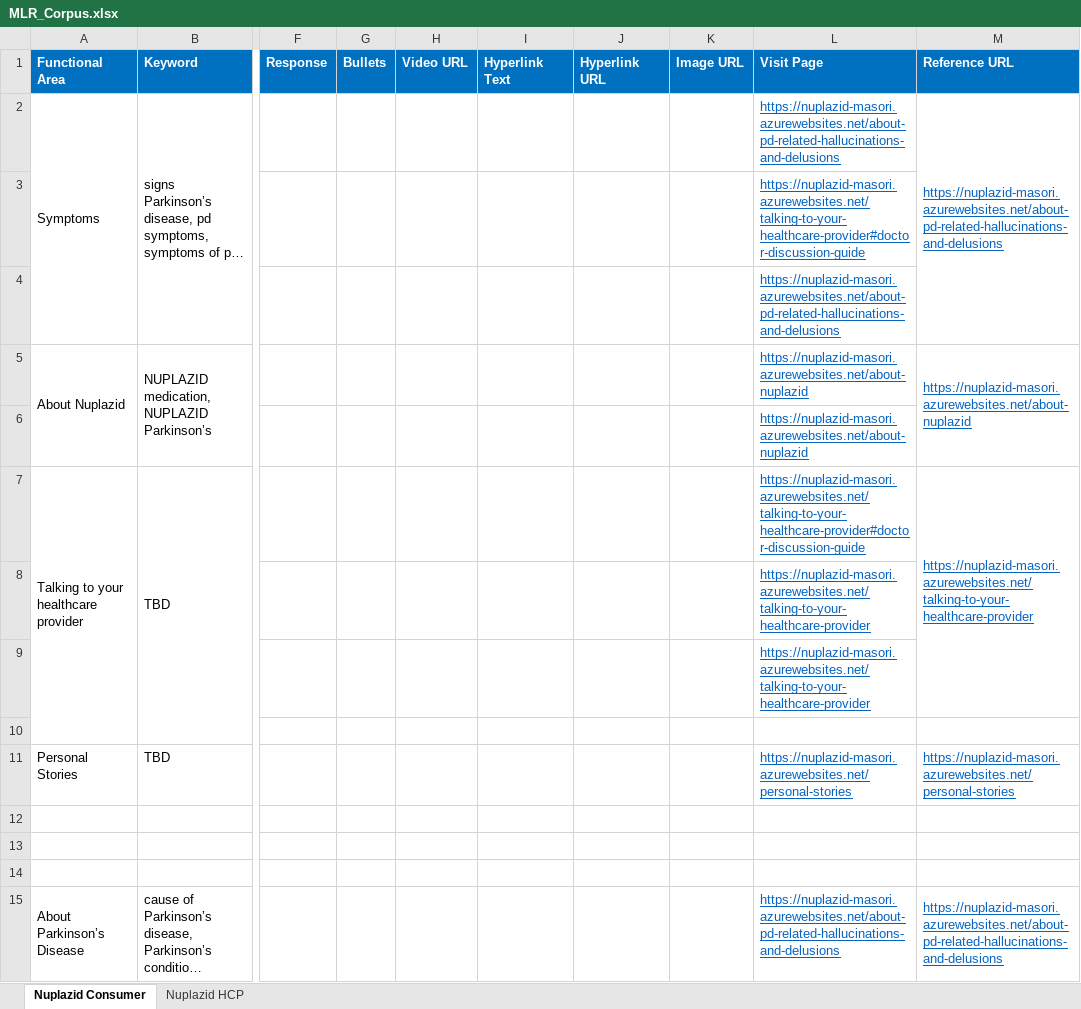
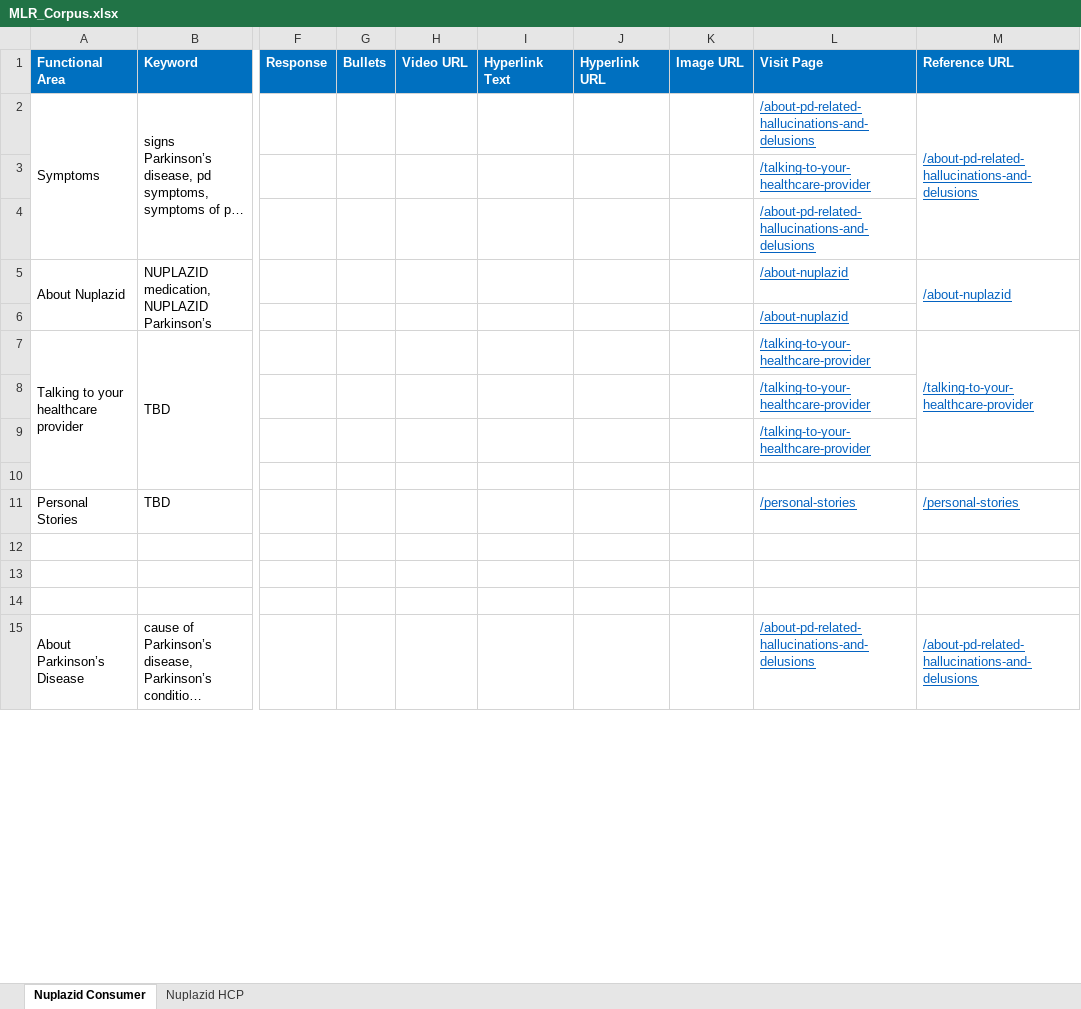
Before and after one commit to Siva04-coder/Masori-Chatbot-UAT, an Excel workbook: Corpus/MLR_Corpus.xlsx, sheet Nuplazid Consumer, drawn as a sheet; only a part is shown, gaps mark what is left out; long unchanged cells end in …; values as stored, in another font and other column widths than the file's, no borders; the diff covers the shown part only; the diff names each change by its address in the sheet, - before the commit and + after, or states it on an @@ line.

Commit message:
Add files via upload

```diff
--- a/Corpus/MLR_Corpus.xlsx (sheet Nuplazid Consumer)
+++ b/Corpus/MLR_Corpus.xlsx (sheet Nuplazid Consumer)
-L2 (Visit Page): https://nuplazid-masori.azurewebsites.net/about-pd-related-hallucinations-and-delusions
+L2 (Visit Page): /about-pd-related-hallucinations-and-delusions
-M2 (Reference URL): https://nuplazid-masori.azurewebsites.net/about-pd-related-hallucinations-and-delusions
+M2 (Reference URL): /about-pd-related-hallucinations-and-delusions
-L3 (Visit Page): https://nuplazid-masori.azurewebsites.net/talking-to-your-healthcare-provider#doctor-discussion-guide
+L3 (Visit Page): /talking-to-your-healthcare-provider
-L4 (Visit Page): https://nuplazid-masori.azurewebsites.net/about-pd-related-hallucinations-and-delusions
+L4 (Visit Page): /about-pd-related-hallucinations-and-delusions
-L5:L6 (Visit Page): https://nuplazid-masori.azurewebsites.net/about-nuplazid
+L5:L6 (Visit Page): /about-nuplazid
-M5 (Reference URL): https://nuplazid-masori.azurewebsites.net/about-nuplazid
+M5 (Reference URL): /about-nuplazid
-L7 (Visit Page): https://nuplazid-masori.azurewebsites.net/talking-to-your-healthcare-provider#doctor-discussion-guide
+L7 (Visit Page): /talking-to-your-healthcare-provider
-M7 (Reference URL): https://nuplazid-masori.azurewebsites.net/talking-to-your-healthcare-provider
+M7 (Reference URL): /talking-to-your-healthcare-provider
-L8:L9 (Visit Page): https://nuplazid-masori.azurewebsites.net/talking-to-your-healthcare-provider
+L8:L9 (Visit Page): /talking-to-your-healthcare-provider
-L11 (Visit Page): https://nuplazid-masori.azurewebsites.net/personal-stories
+L11 (Visit Page): /personal-stories
-M11 (Reference URL): https://nuplazid-masori.azurewebsites.net/personal-stories
+M11 (Reference URL): /personal-stories
-L15 (Visit Page): https://nuplazid-masori.azurewebsites.net/about-pd-related-hallucinations-and-delusions
+L15 (Visit Page): /about-pd-related-hallucinations-and-delusions
-M15 (Reference URL): https://nuplazid-masori.azurewebsites.net/about-pd-related-hallucinations-and-delusions
+M15 (Reference URL): /about-pd-related-hallucinations-and-delusions
```
Also changed, not shown: 28 edited cells elsewhere in this sheet, sheet Nuplazid HCP.
